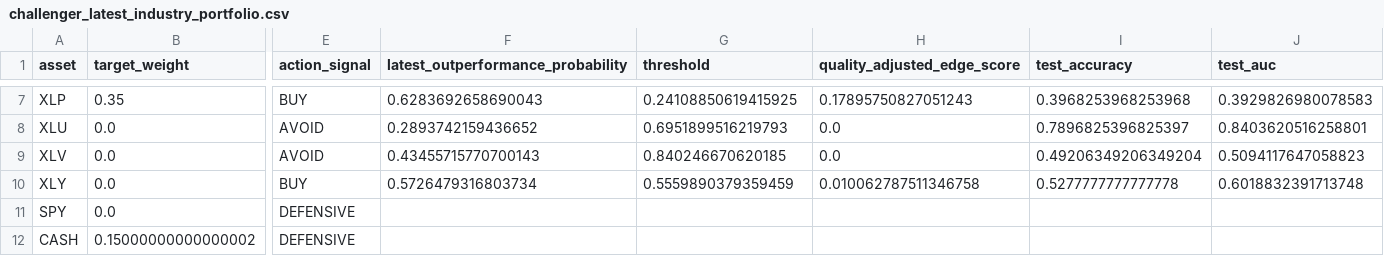
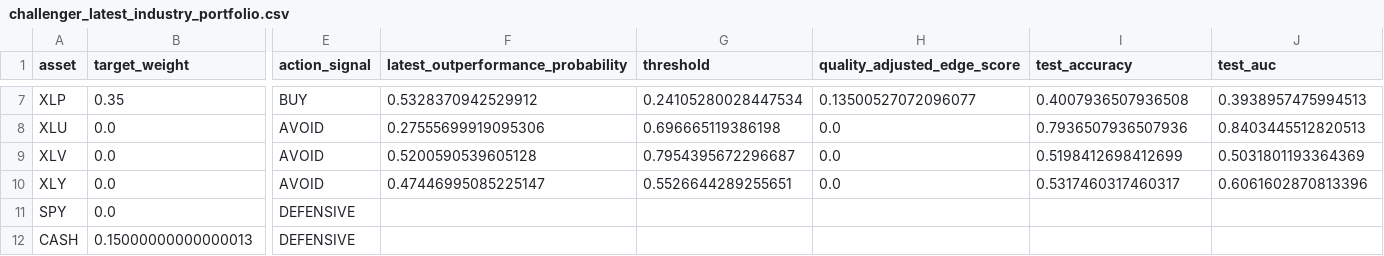
Before and after one commit to cjr2333333-afk/sector-etf-rotation-dashboard, a CSV file: final_sector_rotation_model/outputs/challenger_latest_industry_portfolio.csv, drawn as a sheet; only a part is shown, gaps mark what is left out; the diff covers the shown part only; the diff names each change by its address in the sheet, - before the commit and + after, or states it on an @@ line.

```diff
--- a/final_sector_rotation_model/outputs/challenger_latest_industry_portfolio.csv
+++ b/final_sector_rotation_model/outputs/challenger_latest_industry_portfolio.csv
-F7: 0.6283692658690043
+F7: 0.5328370942529912
-G7 (threshold): 0.24108850619415925
+G7 (threshold): 0.24105280028447534
-H7 (quality_adjusted_edge_score): 0.17895750827051243
+H7 (quality_adjusted_edge_score): 0.13500527072096077
-I7 (test_accuracy): 0.3968253968253968
+I7 (test_accuracy): 0.4007936507936508
-J7 (test_auc): 0.3929826980078583
+J7 (test_auc): 0.3938957475994513
-F8: 0.2893742159436652
+F8: 0.27555699919095306
-G8 (threshold): 0.6951899516219793
+G8 (threshold): 0.696665119386198
-I8 (test_accuracy): 0.7896825396825397
+I8 (test_accuracy): 0.7936507936507936
-J8 (test_auc): 0.8403620516258801
+J8 (test_auc): 0.8403445512820513
-F9: 0.43455715770700143
+F9: 0.5200590539605128
-G9 (threshold): 0.840246670620185
+G9 (threshold): 0.7954395672296687
-I9 (test_accuracy): 0.49206349206349204
+I9 (test_accuracy): 0.5198412698412699
-J9 (test_auc): 0.5094117647058823
+J9 (test_auc): 0.5031801193364369
-E10 (action_signal): BUY
+E10 (action_signal): AVOID
-F10: 0.5726479316803734
+F10: 0.47446995085225147
-G10 (threshold): 0.5559890379359459
+G10 (threshold): 0.5526644289255651
-H10 (quality_adjusted_edge_score): 0.010062787511346758
+H10 (quality_adjusted_edge_score): 0.0
-I10 (test_accuracy): 0.5277777777777778
+I10 (test_accuracy): 0.5317460317460317
-J10 (test_auc): 0.6018832391713748
+J10 (test_auc): 0.6061602870813396
-B12 (target_weight): 0.15000000000000002
+B12 (target_weight): 0.15000000000000013
```
Also changed, not shown: 30 edited cells elsewhere in this file, final_sector_rotation_model/outputs/challenger_sector_outperformance_predictions.csv, final_sector_rotation_model/outputs/champion_vs_challenger_latest_signals.csv, 18 other files.
